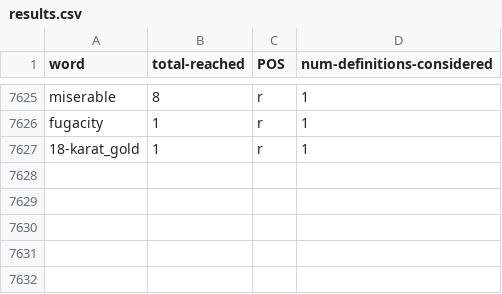
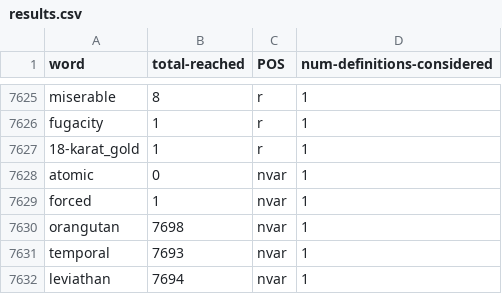
Before and after one commit to EricJGordon/FYP-MappingTheDictionary, a CSV file: results.csv, drawn as a sheet; only a part is shown, gaps mark what is left out; the diff names each change by its address in the sheet, - before the commit and + after, or states it on an @@ line.

Commit message:
Exclude startingWord from final set of expanded words, i.e. the min value for the sie of that set can now be 0 instead of 1 (Existing results will need to be modified or redone to accommodate this (they already needed to be redone anyway after the previous commit and after the exclusion of stopwords))

```diff
--- a/results.csv
+++ b/results.csv
+row 7628: atomic | 0 | nvar | 1
+row 7629: forced | 1 | nvar | 1
+row 7630: orangutan | 7698 | nvar | 1
+row 7631: temporal | 7693 | nvar | 1
+row 7632: leviathan | 7694 | nvar | 1
```
Also changed, not shown: 1 other file.
